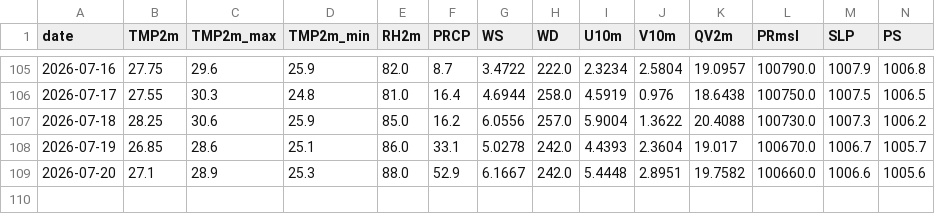
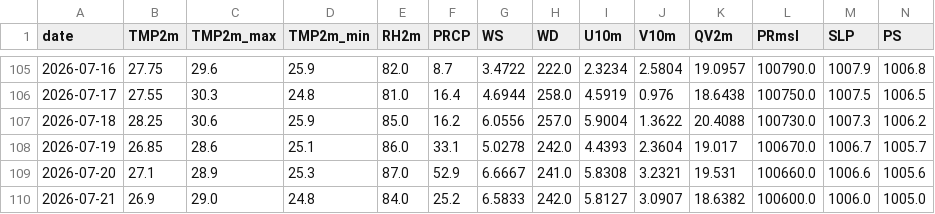
Before and after one commit to souravk03/HQNN-live-multicity, a CSV file: hqnn live pk/data/mumbai/openmeteo_cache.csv, drawn as a sheet; only a part is shown, gaps mark what is left out; rows hold the shown columns only; the diff names each change by its address in the sheet, - before the commit and + after, or states it on an @@ line.

Commit message:
Daily HQNN live cycle — 2026-07-21T23:34:46

```diff
--- a/hqnn live pk/data/mumbai/openmeteo_cache.csv
+++ b/hqnn live pk/data/mumbai/openmeteo_cache.csv
-E109 (RH2m): 88.0
+E109 (RH2m): 87.0
-G109 (WS): 6.1667
+G109 (WS): 6.6667
-H109 (WD): 242.0
+H109 (WD): 241.0
-I109 (U10m): 5.4448
+I109 (U10m): 5.8308
-J109 (V10m): 2.8951
+J109 (V10m): 3.2321
-K109 (QV2m): 19.7582
+K109 (QV2m): 19.531
+row 110: 2026-07-21 | 26.9 | 29.0 | 24.8 | 84.0 | 25.2 | 6.5833 | 242.0 | 5.8127 | 3.0907 | 18.6382 | 100600.0 | 1006.0 | 1005.0
```
Also changed, not shown: hqnn live pk/data/chennai/openmeteo_cache.csv, hqnn live pk/data/delhi/openmeteo_cache.csv, 49 other files.
